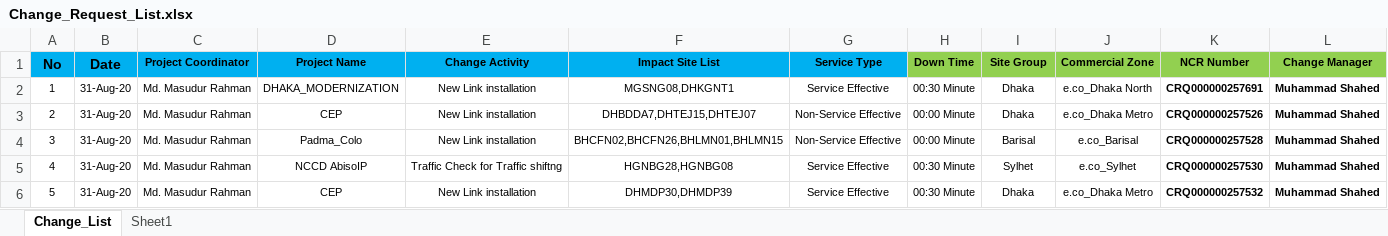
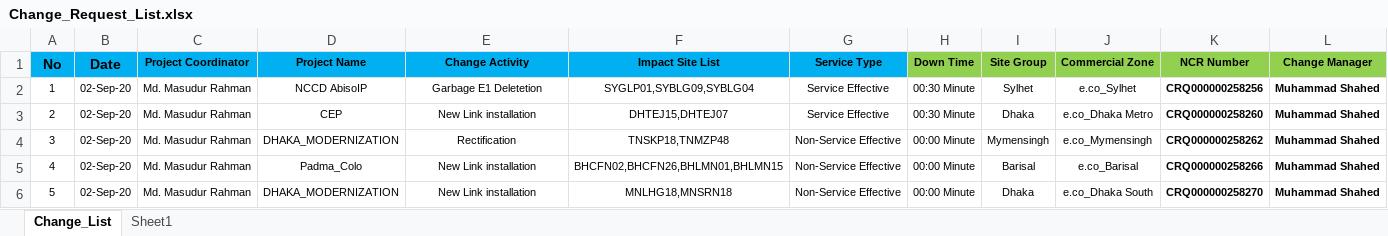
Before and after one commit to jiaulislam/AutoBotBMCRemedy, an Excel workbook: data_driver/Change_Request_List.xlsx, sheet Change_List, drawn as a sheet; only a part is shown; values as stored, in another font and other column widths than the file's, no borders; table styles not drawn; the diff covers the shown part only; the diff names each change by its address in the sheet, - before the commit and + after, or states it on an @@ line.

Commit message:
Working Adding Relationship for Service Effective NCR

```diff
--- a/data_driver/Change_Request_List.xlsx (sheet Change_List)
+++ b/data_driver/Change_Request_List.xlsx (sheet Change_List)
-B2:B6 (Date): 31-Aug-20
+B2:B6 (Date): 02-Sep-20
-D2 (Project Name): DHAKA_MODERNIZATION
+D2 (Project Name): NCCD AbisoIP
-E2 (Change Activity): New Link installation
+E2 (Change Activity): Garbage E1 Deletetion
-F2 (Impact Site List): MGSNG08,DHKGNT1
+F2 (Impact Site List): SYGLP01,SYBLG09,SYBLG04
-I2 (Site Group): Dhaka
+I2 (Site Group): Sylhet
-J2 (Commercial Zone): e.co_Dhaka North
+J2 (Commercial Zone): e.co_Sylhet
-K2 (NCR Number): CRQ000000257691
+K2 (NCR Number): CRQ000000258256
-F3 (Impact Site List): DHBDDA7,DHTEJ15,DHTEJ07
+F3 (Impact Site List): DHTEJ15,DHTEJ07
-G3 (Service Type): Non-Service Effective
+G3 (Service Type): Service Effective
-H3 (Down Time): 00:00 Minute
+H3 (Down Time): 00:30 Minute
-K3 (NCR Number): CRQ000000257526
+K3 (NCR Number): CRQ000000258260
-D4 (Project Name): Padma_Colo
+D4 (Project Name): DHAKA_MODERNIZATION
-E4 (Change Activity): New Link installation
+E4 (Change Activity): Rectification
-F4 (Impact Site List): BHCFN02,BHCFN26,BHLMN01,BHLMN15
+F4 (Impact Site List): TNSKP18,TNMZP48
-I4 (Site Group): Barisal
+I4 (Site Group): Mymensingh
-J4 (Commercial Zone): e.co_Barisal
+J4 (Commercial Zone): e.co_Mymensingh
-K4 (NCR Number): CRQ000000257528
+K4 (NCR Number): CRQ000000258262
-D5 (Project Name): NCCD AbisoIP
+D5 (Project Name): Padma_Colo
-E5 (Change Activity): Traffic Check for Traffic shiftng
+E5 (Change Activity): New Link installation
-F5 (Impact Site List): HGNBG28,HGNBG08
+F5 (Impact Site List): BHCFN02,BHCFN26,BHLMN01,BHLMN15
-G5:G6 (Service Type): Service Effective
+G5:G6 (Service Type): Non-Service Effective
-H5:H6 (Down Time): 00:30 Minute
+H5:H6 (Down Time): 00:00 Minute
-I5 (Site Group): Sylhet
+I5 (Site Group): Barisal
-J5 (Commercial Zone): e.co_Sylhet
+J5 (Commercial Zone): e.co_Barisal
-K5 (NCR Number): CRQ000000257530
+K5 (NCR Number): CRQ000000258266
-D6 (Project Name): CEP
+D6 (Project Name): DHAKA_MODERNIZATION
-F6 (Impact Site List): DHMDP30,DHMDP39
+F6 (Impact Site List): MNLHG18,MNSRN18
-J6 (Commercial Zone): e.co_Dhaka Metro
+J6 (Commercial Zone): e.co_Dhaka South
-K6 (NCR Number): CRQ000000257532
+K6 (NCR Number): CRQ000000258270
```
Also changed, not shown: 44 edited cells elsewhere in this sheet, sheet Sheet1, data_driver/Change_Requirement.xlsx, 1 other file.
